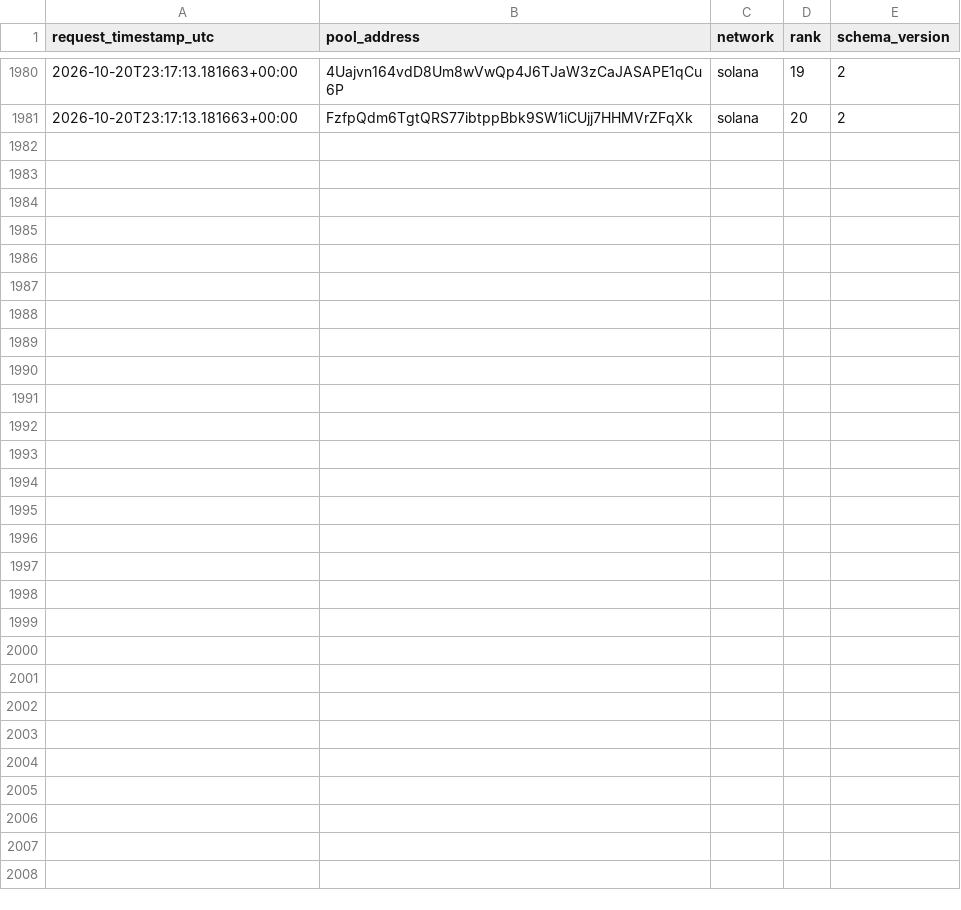
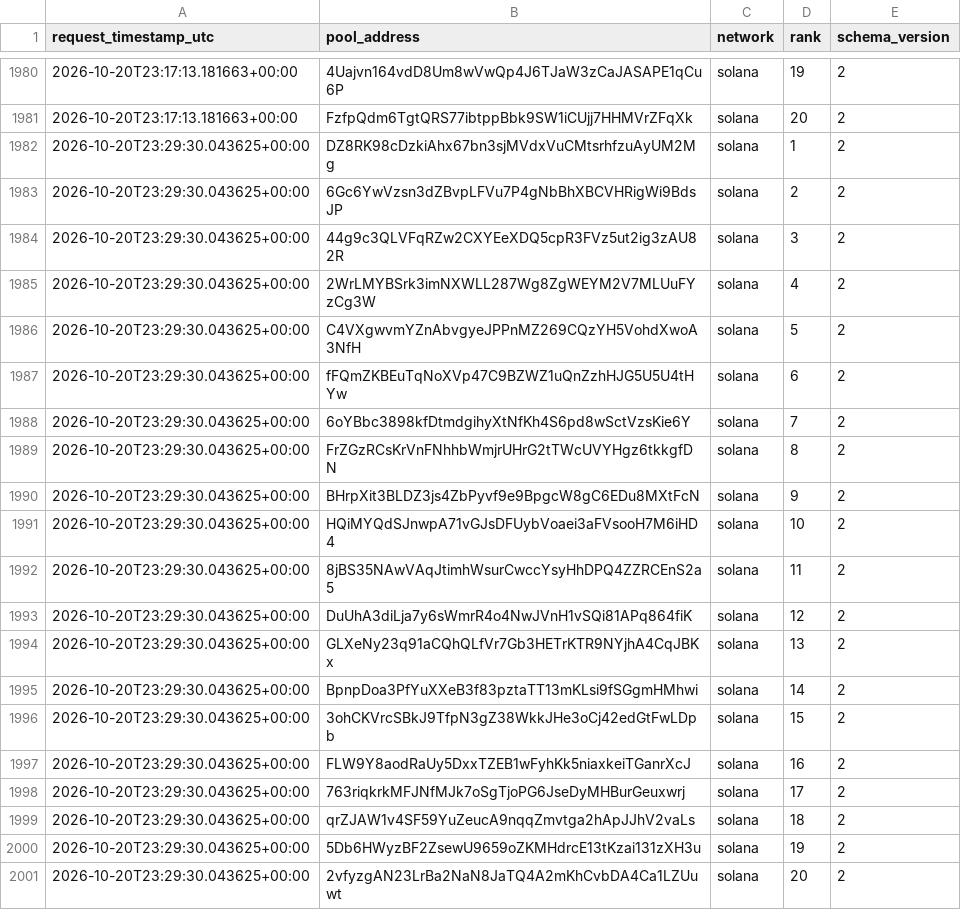
Before and after one commit to TheoooBa/Solana-Memecoin-Analysis, a CSV file: raw/new_pool_ranks/2026-10-20.csv, drawn as a sheet; only a part is shown, gaps mark what is left out.

```diff
--- a/raw/new_pool_ranks/2026-10-20.csv
+++ b/raw/new_pool_ranks/2026-10-20.csv
@@ -1981 +1981,21 @@ request_timestamp_utc,pool_address,network,rank,schema_version
 2026-10-20T23:17:13.181663+00:00,FzfpQdm6TgtQRS77ibtppBbk9SW1iCUjj7HHMVrZFqXk,solana,20,2
+2026-10-20T23:29:30.043625+00:00,DZ8RK98cDzkiAhx67bn3sjMVdxVuCMtsrhfzuAyUM2Mg,solana,1,2
+2026-10-20T23:29:30.043625+00:00,6Gc6YwVzsn3dZBvpLFVu7P4gNbBhXBCVHRigWi9BdsJP,solana,2,2
+2026-10-20T23:29:30.043625+00:00,44g9c3QLVFqRZw2CXYEeXDQ5cpR3FVz5ut2ig3zAU82R,solana,3,2
+2026-10-20T23:29:30.043625+00:00,2WrLMYBSrk3imNXWLL287Wg8ZgWEYM2V7MLUuFYzCg3W,solana,4,2
+2026-10-20T23:29:30.043625+00:00,C4VXgwvmYZnAbvgyeJPPnMZ269CQzYH5VohdXwoA3NfH,solana,5,2
+2026-10-20T23:29:30.043625+00:00,fFQmZKBEuTqNoXVp47C9BZWZ1uQnZzhHJG5U5U4tHYw,solana,6,2
+2026-10-20T23:29:30.043625+00:00,6oYBbc3898kfDtmdgihyXtNfKh4S6pd8wSctVzsKie6Y,solana,7,2
+2026-10-20T23:29:30.043625+00:00,FrZGzRCsKrVnFNhhbWmjrUHrG2tTWcUVYHgz6tkkgfDN,solana,8,2
+2026-10-20T23:29:30.043625+00:00,BHrpXit3BLDZ3js4ZbPyvf9e9BpgcW8gC6EDu8MXtFcN,solana,9,2
+2026-10-20T23:29:30.043625+00:00,HQiMYQdSJnwpA71vGJsDFUybVoaei3aFVsooH7M6iHD4,solana,10,2
+2026-10-20T23:29:30.043625+00:00,8jBS35NAwVAqJtimhWsurCwccYsyHhDPQ4ZZRCEnS2a5,solana,11,2
+2026-10-20T23:29:30.043625+00:00,DuUhA3diLja7y6sWmrR4o4NwJVnH1vSQi81APq864fiK,solana,12,2
+2026-10-20T23:29:30.043625+00:00,GLXeNy23q91aCQhQLfVr7Gb3HETrKTR9NYjhA4CqJBKx,solana,13,2
+2026-10-20T23:29:30.043625+00:00,BpnpDoa3PfYuXXeB3f83pztaTT13mKLsi9fSGgmHMhwi,solana,14,2
+2026-10-20T23:29:30.043625+00:00,3ohCKVrcSBkJ9TfpN3gZ38WkkJHe3oCj42edGtFwLDpb,solana,15,2
+2026-10-20T23:29:30.043625+00:00,FLW9Y8aodRaUy5DxxTZEB1wFyhKk5niaxkeiTGanrXcJ,solana,16,2
+2026-10-20T23:29:30.043625+00:00,763riqkrkMFJNfMJk7oSgTjoPG6JseDyMHBurGeuxwrj,solana,17,2
+2026-10-20T23:29:30.043625+00:00,qrZJAW1v4SF59YuZeucA9nqqZmvtga2hApJJhV2vaLs,solana,18,2
+2026-10-20T23:29:30.043625+00:00,5Db6HWyzBF2ZsewU9659oZKMHdrcE13tKzai131zXH3u,solana,19,2
+2026-10-20T23:29:30.043625+00:00,2vfyzgAN23LrBa2NaN8JaTQ4A2mKhCvbDA4Ca1LZUuwt,solana,20,2
```
Also changed, not shown: logs/runs/2026-10-20.csv, raw/pool_registry/2026-10-20.csv, 4 other files.
